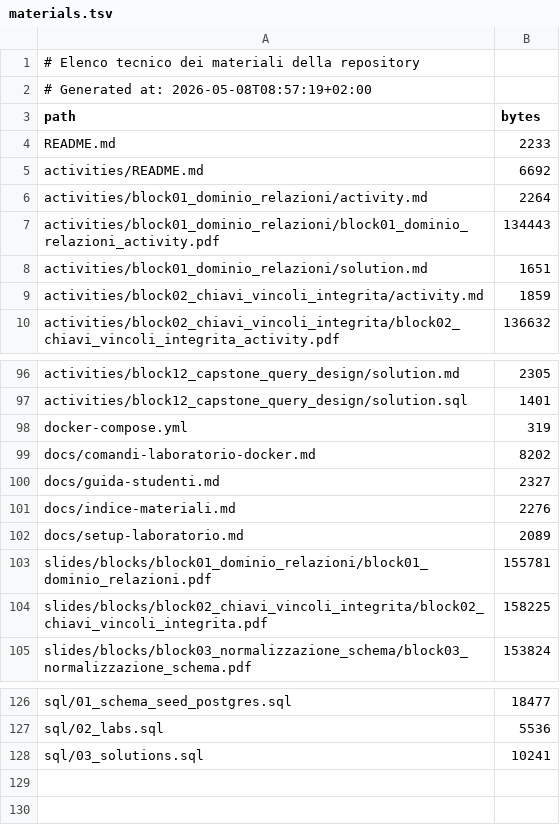
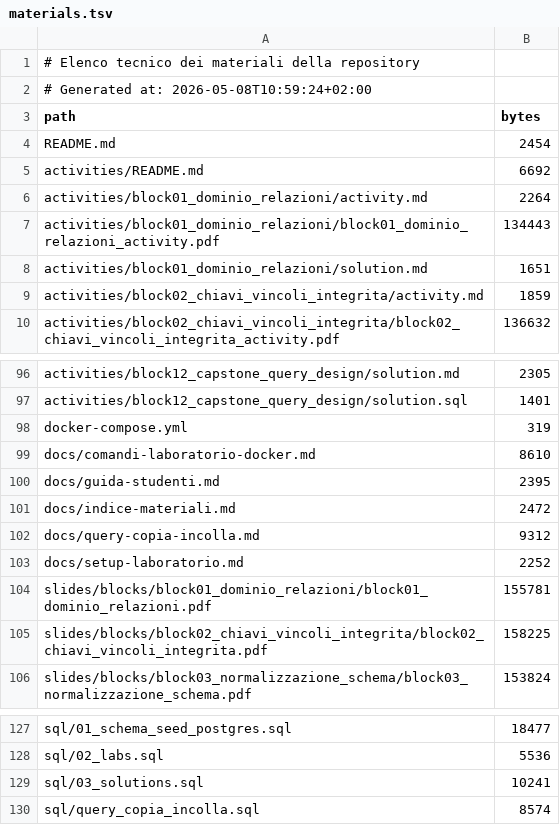
Before and after one commit to vollero/2026_UCBM_Academy_Master_ENEL, a TSV file: manifest/materials.tsv, drawn as a sheet; only a part is shown, gaps mark what is left out.

Commit message:
Add copy paste SQL query reference

```diff
--- a/manifest/materials.tsv
+++ b/manifest/materials.tsv
@@ -1,5 +1,5 @@
 # Elenco tecnico dei materiali della repository
-# Generated at: 2026-05-08T08:57:19+02:00
+# Generated at: 2026-05-08T10:59:24+02:00
 path	bytes
-README.md	2233
+README.md	2454
 activities/README.md	6692
@@ -98,6 +98,7 @@ activities/block12_capstone_query_design/solution.sql	1401
 docker-compose.yml	319
-docs/comandi-laboratorio-docker.md	8202
-docs/guida-studenti.md	2327
-docs/indice-materiali.md	2276
-docs/setup-laboratorio.md	2089
+docs/comandi-laboratorio-docker.md	8610
+docs/guida-studenti.md	2395
+docs/indice-materiali.md	2472
+docs/query-copia-incolla.md	9312
+docs/setup-laboratorio.md	2252
 slides/blocks/block01_dominio_relazioni/block01_dominio_relazioni.pdf	155781
@@ -128 +129,2 @@ sql/02_labs.sql	5536
 sql/03_solutions.sql	10241
+sql/query_copia_incolla.sql	8574
```
Also changed, not shown: 8 other files.
